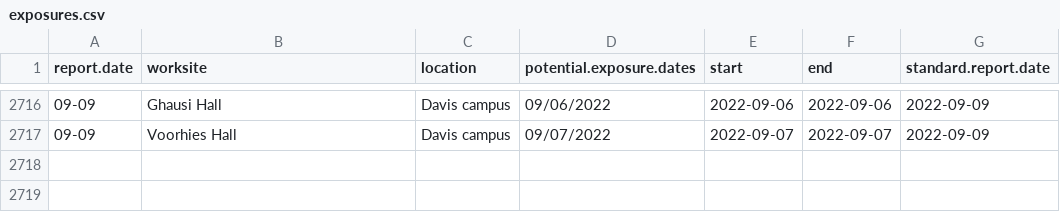
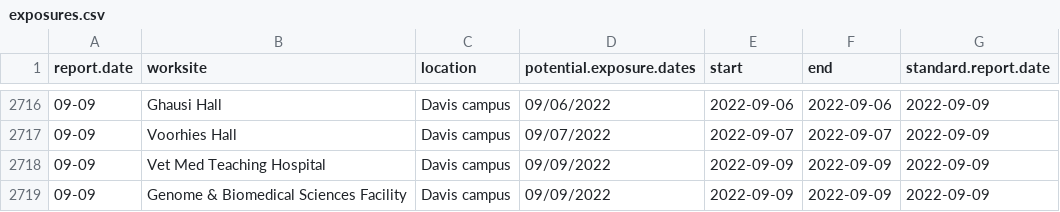
Before and after one commit to datalab-dev/covid_worksite_exposure, a CSV file: data/exposures.csv, drawn as a sheet; only a part is shown, gaps mark what is left out.

```diff
--- a/data/exposures.csv
+++ b/data/exposures.csv
@@ -3364 +3364,3 @@
 "09-09","Voorhies Hall","Davis campus","09/07/2022","2022-09-07","2022-09-07","2022-09-09"
+"09-09","Vet Med Teaching Hospital","Davis campus","09/09/2022","2022-09-09","2022-09-09","2022-09-09"
+"09-09","Genome & Biomedical Sciences Facility","Davis campus","09/09/2022","2022-09-09","2022-09-09","2022-09-09"
```
Also changed, not shown: data/unmatched_buildings.csv, 2 other files.
